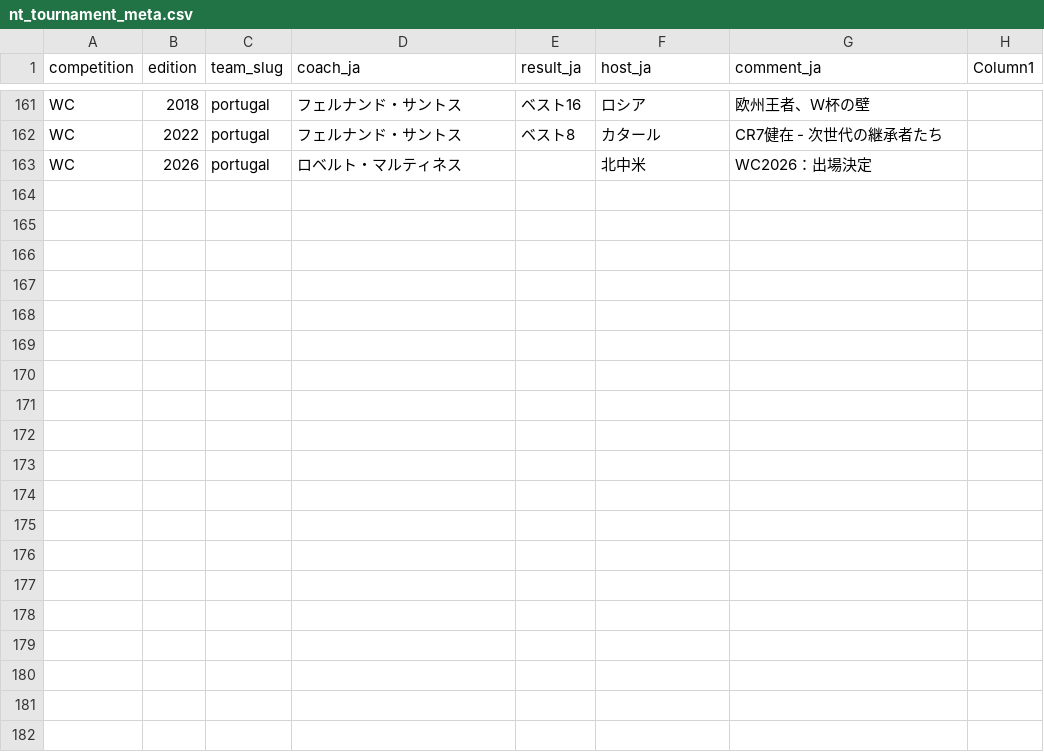
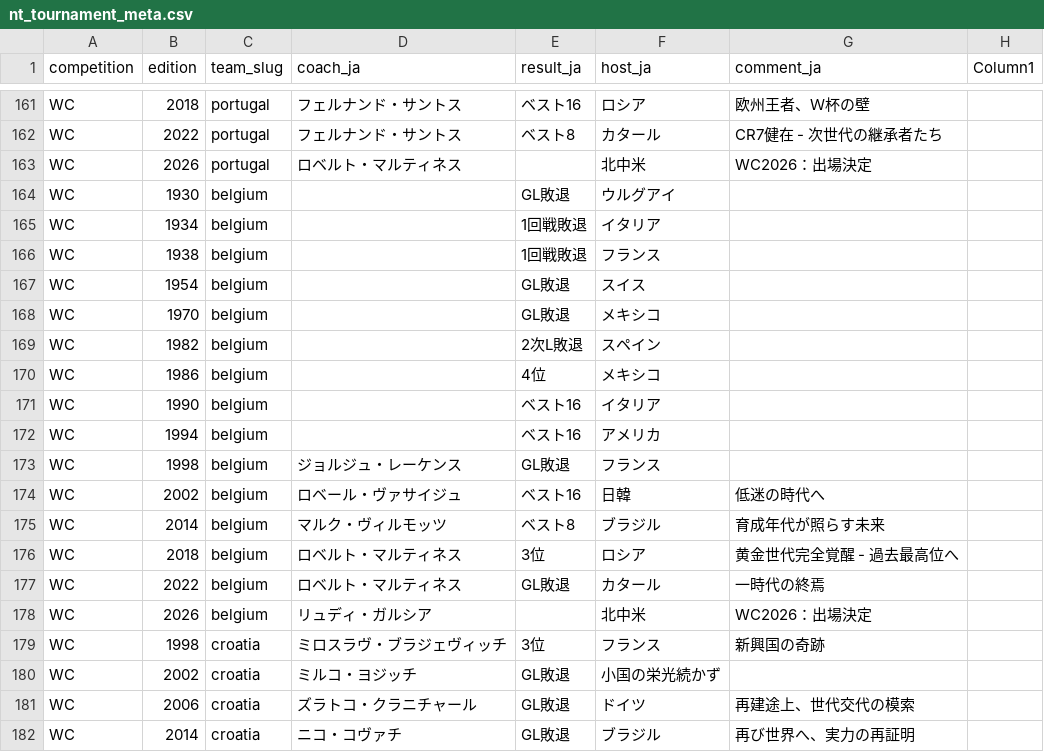
Before and after one commit to football-archive/start, a CSV file: src/data/nt_tournament_meta.csv, drawn as a sheet; only a part is shown, gaps mark what is left out; the diff covers the shown part only; the diff names each change by its address in the sheet, - before the commit and + after, or states it on an @@ line.

Commit message:
release: update data & UI

```diff
--- a/src/data/nt_tournament_meta.csv
+++ b/src/data/nt_tournament_meta.csv
+row 164: WC | 1930 | belgium |  | GL敗退 | ウルグアイ
+row 165: WC | 1934 | belgium |  | 1回戦敗退 | イタリア
+row 166: WC | 1938 | belgium |  | 1回戦敗退 | フランス
+row 167: WC | 1954 | belgium |  | GL敗退 | スイス
+row 168: WC | 1970 | belgium |  | GL敗退 | メキシコ
+row 169: WC | 1982 | belgium |  | 2次L敗退 | スペイン
+row 170: WC | 1986 | belgium |  | 4位 | メキシコ
+row 171: WC | 1990 | belgium |  | ベスト16 | イタリア
+row 172: WC | 1994 | belgium |  | ベスト16 | アメリカ
+row 173: WC | 1998 | belgium | ジョルジュ・レーケンス | GL敗退 | フランス
+row 174: WC | 2002 | belgium | ロベール・ヴァサイジュ | ベスト16 | 日韓 | 低迷の時代へ
+row 175: WC | 2014 | belgium | マルク・ヴィルモッツ | ベスト8 | ブラジル | 育成年代が照らす未来
+row 176: WC | 2018 | belgium | ロベルト・マルティネス | 3位 | ロシア | 黄金世代完全覚醒 - 過去最高位へ
+row 177: WC | 2022 | belgium | ロベルト・マルティネス | GL敗退 | カタール | 一時代の終焉
+row 178: WC | 2026 | belgium | リュディ・ガルシア |  | 北中米 | WC2026：出場決定
+row 179: WC | 1998 | croatia | ミロスラヴ・ブラジェヴィッチ | 3位 | フランス | 新興国の奇跡
+row 180: WC | 2002 | croatia | ミルコ・ヨジッチ | GL敗退 | 小国の栄光続かず
+row 181: WC | 2006 | croatia | ズラトコ・クラニチャール | GL敗退 | ドイツ | 再建途上、世代交代の模索
+row 182: WC | 2014 | croatia | ニコ・コヴァチ | GL敗退 | ブラジル | 再び世界へ、実力の再証明
```
Also changed, not shown: 10 added rows and 3 edited cells elsewhere in this file, src/data/club_master.csv, src/data/nt_master.csv, 8 other files.
